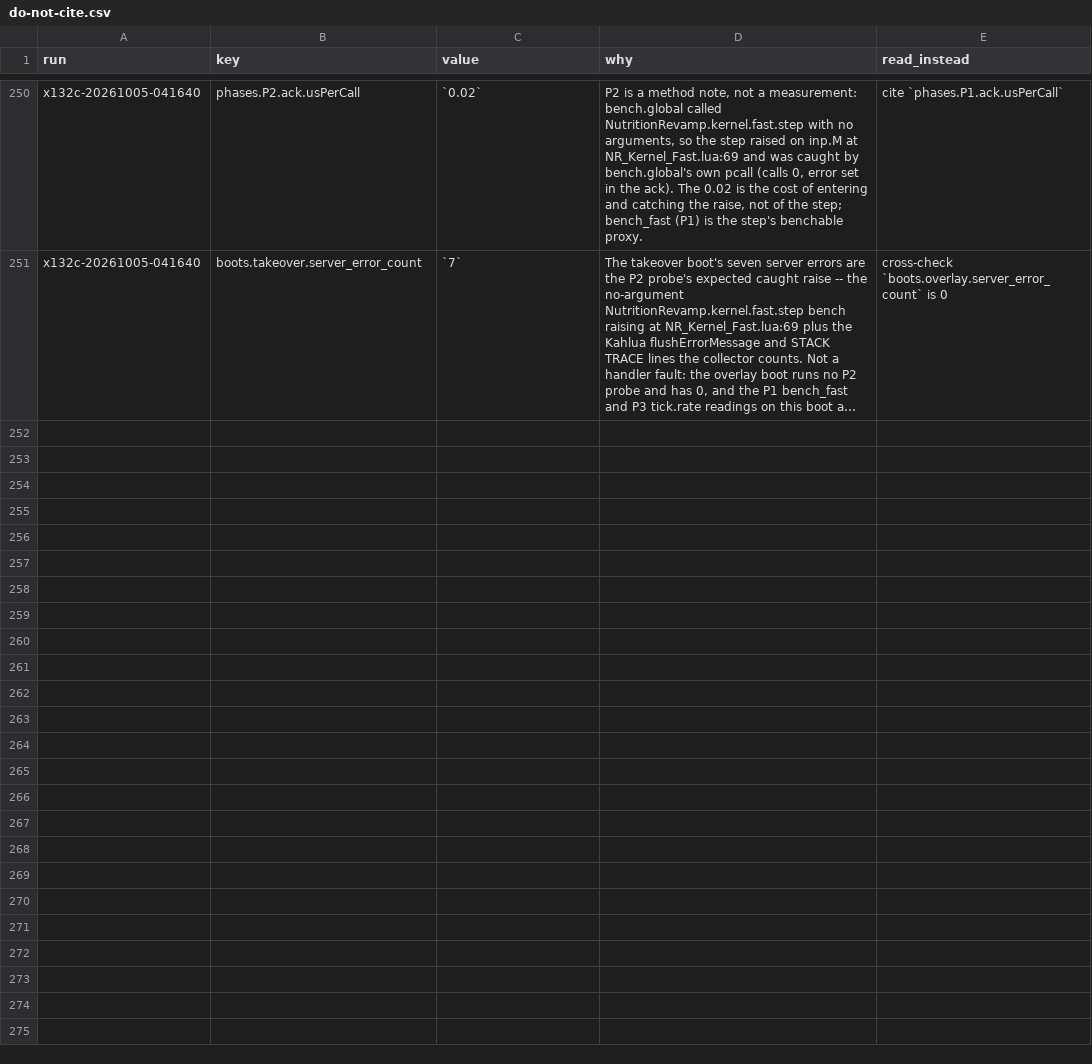
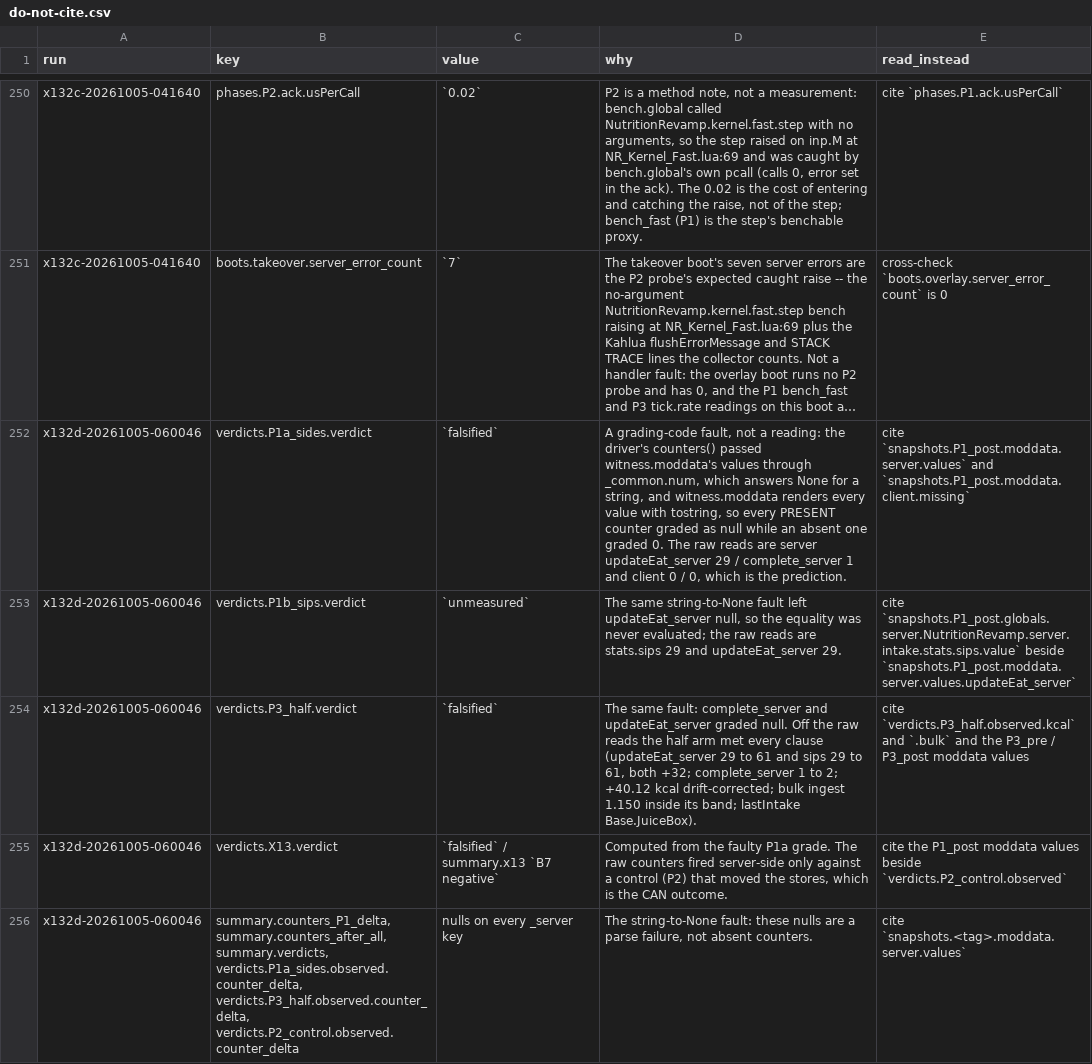
Before and after one commit to wengera/zomboid-mod-nutrition, a CSV file: docs/reference/do-not-cite.csv, drawn as a sheet; only a part is shown, gaps mark what is left out; long unchanged cells end in …; the diff covers the shown part only; the diff names each change by its address in the sheet, - before the commit and + after, or states it on an @@ line.

Commit message:
X13 settled: the drink wrap fires server-side (run x132d); B7 CAN; #2825-#2829; #0671 superseded

```diff
--- a/docs/reference/do-not-cite.csv
+++ b/docs/reference/do-not-cite.csv
+row 252: x132d-20261005-060046 | verdicts.P1a_sides.verdict | `falsified` | A grading-code fault, not a reading: the driver's counters() passed witness.moddata's values through _common.num, which answers None for a string, and witness.moddata renders every value with tostring, so every PRESENT counter graded as null while an absent one graded 0. The raw reads are server updateEat_server 29 / complete_server 1 and client 0 / 0, which is the prediction. | cite `snapshots.P1_post.moddata.server.values` and `snapshots.P1_post.moddata.client.missing`
+row 253: x132d-20261005-060046 | verdicts.P1b_sips.verdict | `unmeasured` | The same string-to-None fault left updateEat_server null, so the equality was never evaluated; the raw reads are stats.sips 29 and updateEat_server 29. | cite `snapshots.P1_post.globals.server.NutritionRevamp.server.intake.stats.sips.value` beside `snapshots.P1_post.moddata.server.values.updateEat_server`
+row 254: x132d-20261005-060046 | verdicts.P3_half.verdict | `falsified` | The same fault: complete_server and updateEat_server graded null. Off the raw reads the half arm met every clause (updateEat_server 29 to 61 and sips 29 to 61, both +32; complete_server 1 to 2; +40.12 kcal drift-corrected; bulk ingest 1.150 inside its band; lastIntake Base.JuiceBox). | cite `verdicts.P3_half.observed.kcal` and `.bulk` and the P3_pre / P3_post moddata values
+row 255: x132d-20261005-060046 | verdicts.X13.verdict | `falsified` / summary.x13 `B7 negative` | Computed from the faulty P1a grade. The raw counters fired server-side only against a control (P2) that moved the stores, which is the CAN outcome. | cite the P1_post moddata values beside `verdicts.P2_control.observed`
+row 256: x132d-20261005-060046 | summary.counters_P1_delta, summary.counters_after_all, summary.verdicts, verdicts.P1a_sides.observed.counter_delta, verdicts.P3_half.observed.counter_delta, verdicts.P2_control.observed.counter_delta | nulls on every _server key | The string-to-None fault: these nulls are a parse failure, not absent counters. | cite `snapshots.<tag>.moddata.server.values`
```
Also changed, not shown: 4 added rows elsewhere in this file, 12 other files.
